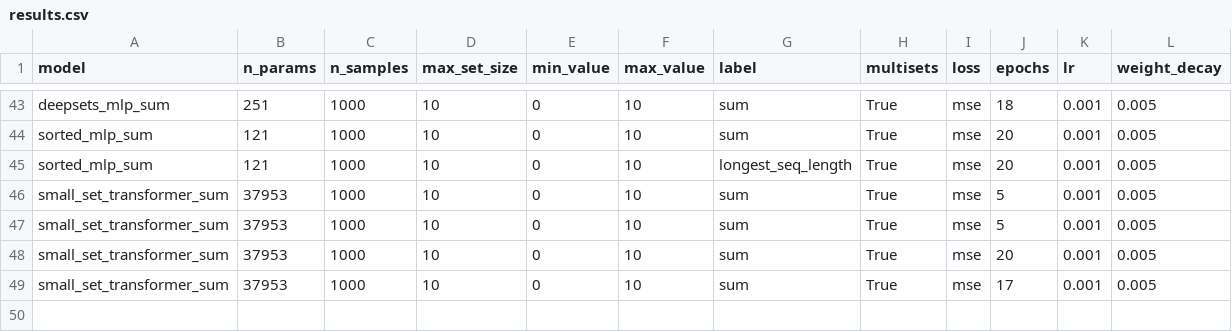
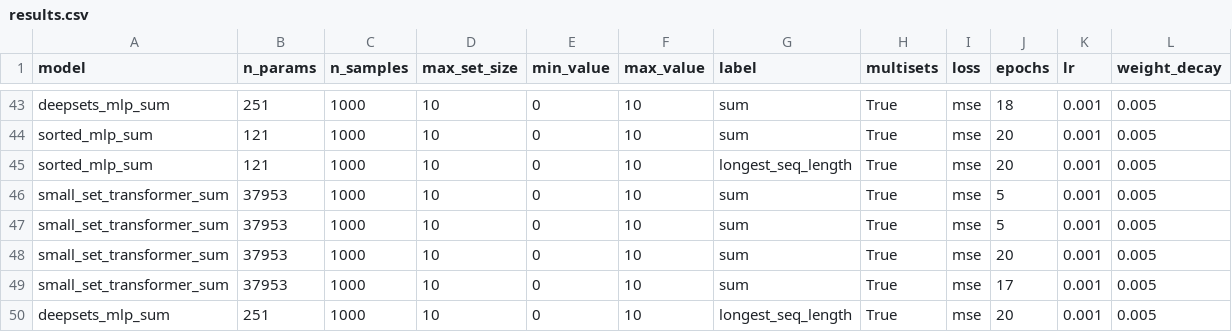
Before and after one commit to ischi09/Distributed-Systems-Lab-, a CSV file: src/results/results.csv, drawn as a sheet; only a part is shown, gaps mark what is left out; rows hold the shown columns only; the diff names each change by its address in the sheet, - before the commit and + after, or states it on an @@ line.

```diff
--- a/src/results/results.csv
+++ b/src/results/results.csv
+row 50: deepsets_mlp_sum | 251 | 1000 | 10 | 0 | 10 | longest_seq_length | True | mse | 20 | 0.001 | 0.005
```
Also changed, not shown: 4 other files.
